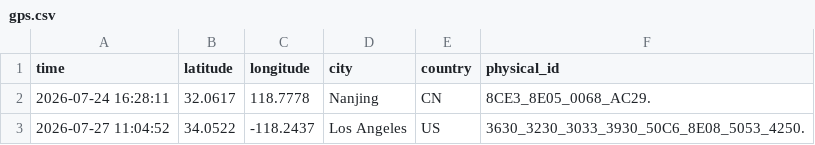
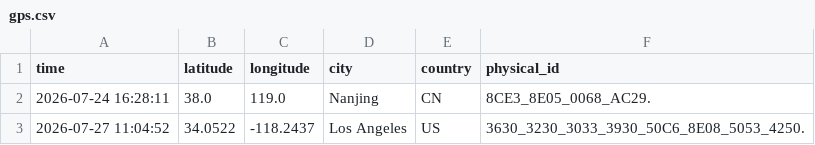
Before and after one commit to jenisorrells-stack/gps_data, a CSV file: gps.csv, drawn as a sheet.

Commit message:
update gps data

```diff
--- a/gps.csv
+++ b/gps.csv
@@ -1,3 +1,3 @@
 time,latitude,longitude,city,country,physical_id
-2026-07-24 16:28:11,32.0617,118.7778,Nanjing,CN,8CE3_8E05_0068_AC29.
+2026-07-24 16:28:11,38.0,119.0,Nanjing,CN,8CE3_8E05_0068_AC29.
 2026-07-27 11:04:52,34.0522,-118.2437,Los Angeles,US,3630_3230_3033_3930_50C6_8E08_5053_4250.
```
